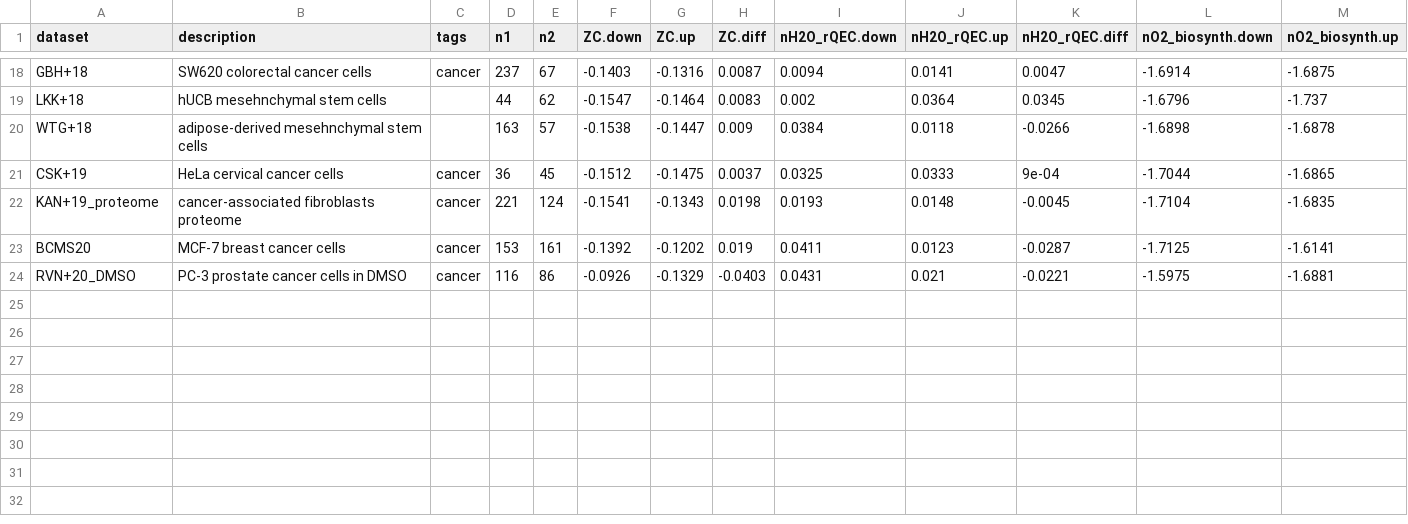
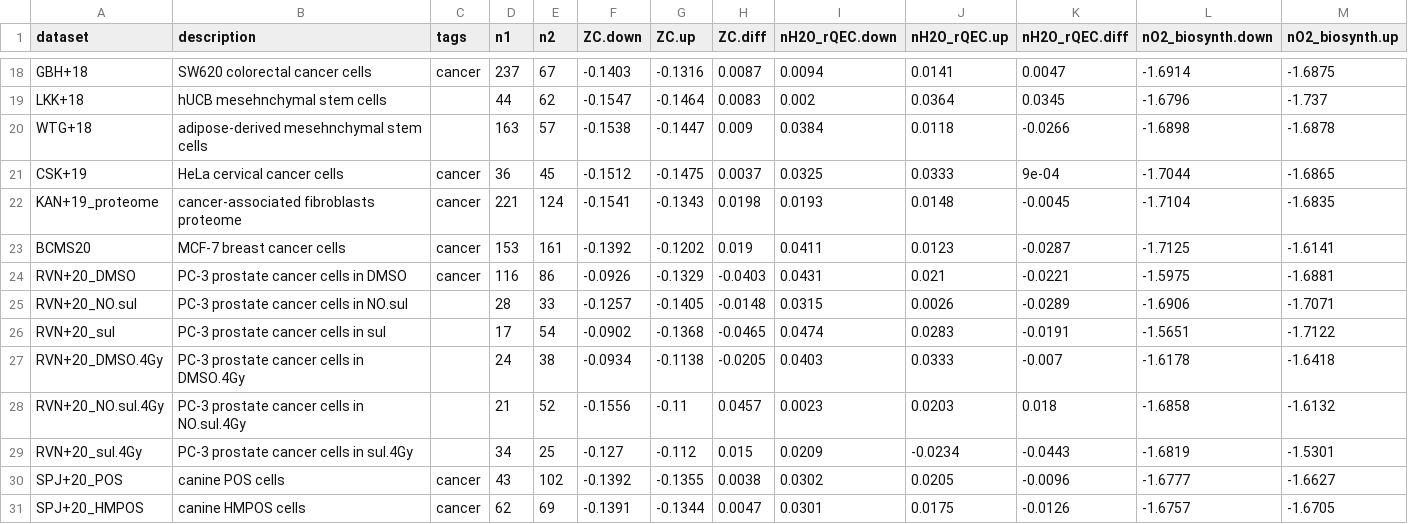
Before and after one commit to jedick/canprot, a CSV file: inst/extdata/vignette_output/hypoxia.csv, drawn as a sheet; only a part is shown, gaps mark what is left out; rows hold the shown columns only; the diff names each change by its address in the sheet, - before the commit and + after, or states it on an @@ line.

Commit message:
Add hypoxia/SPJ+20

```diff
--- a/inst/extdata/vignette_output/hypoxia.csv
+++ b/inst/extdata/vignette_output/hypoxia.csv
+row 25: RVN+20_NO.sul | PC-3 prostate cancer cells in NO.sul |  | 28 | 33 | -0.1257 | -0.1405 | -0.0148 | 0.0315 | 0.0026 | -0.0289 | -1.6906 | -1.7071
+row 26: RVN+20_sul | PC-3 prostate cancer cells in sul |  | 17 | 54 | -0.0902 | -0.1368 | -0.0465 | 0.0474 | 0.0283 | -0.0191 | -1.5651 | -1.7122
+row 27: RVN+20_DMSO.4Gy | PC-3 prostate cancer cells in DMSO.4Gy |  | 24 | 38 | -0.0934 | -0.1138 | -0.0205 | 0.0403 | 0.0333 | -0.007 | -1.6178 | -1.6418
+row 28: RVN+20_NO.sul.4Gy | PC-3 prostate cancer cells in NO.sul.4Gy |  | 21 | 52 | -0.1556 | -0.11 | 0.0457 | 0.0023 | 0.0203 | 0.018 | -1.6858 | -1.6132
+row 29: RVN+20_sul.4Gy | PC-3 prostate cancer cells in sul.4Gy |  | 34 | 25 | -0.127 | -0.112 | 0.015 | 0.0209 | -0.0234 | -0.0443 | -1.6819 | -1.5301
+row 30: SPJ+20_POS | canine POS cells | cancer | 43 | 102 | -0.1392 | -0.1355 | 0.0038 | 0.0302 | 0.0205 | -0.0096 | -1.6777 | -1.6627
+row 31: SPJ+20_HMPOS | canine HMPOS cells | cancer | 62 | 69 | -0.1391 | -0.1344 | 0.0047 | 0.0301 | 0.0175 | -0.0126 | -1.6757 | -1.6705
```
Also changed, not shown: inst/extdata/protein/uniprot_updates.csv, 8 other files.
